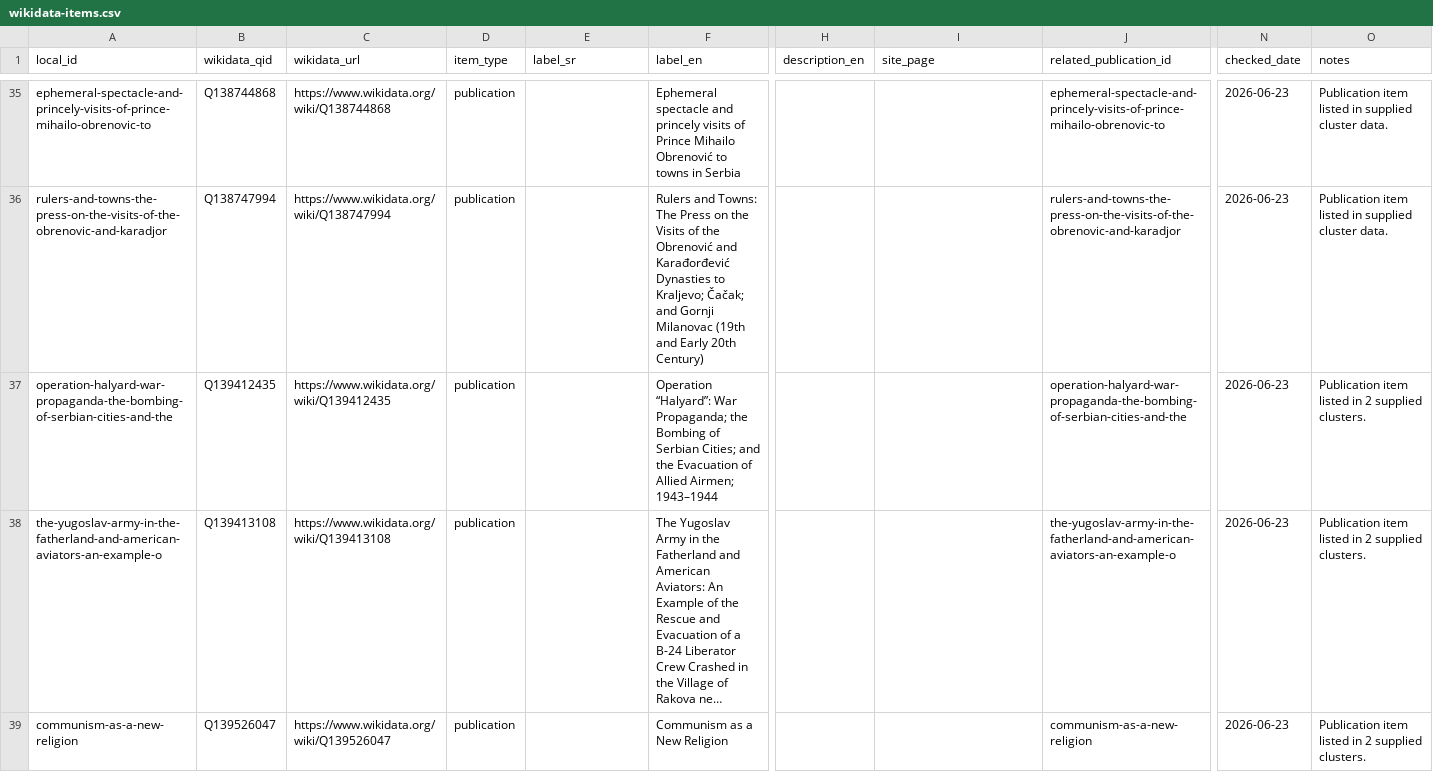
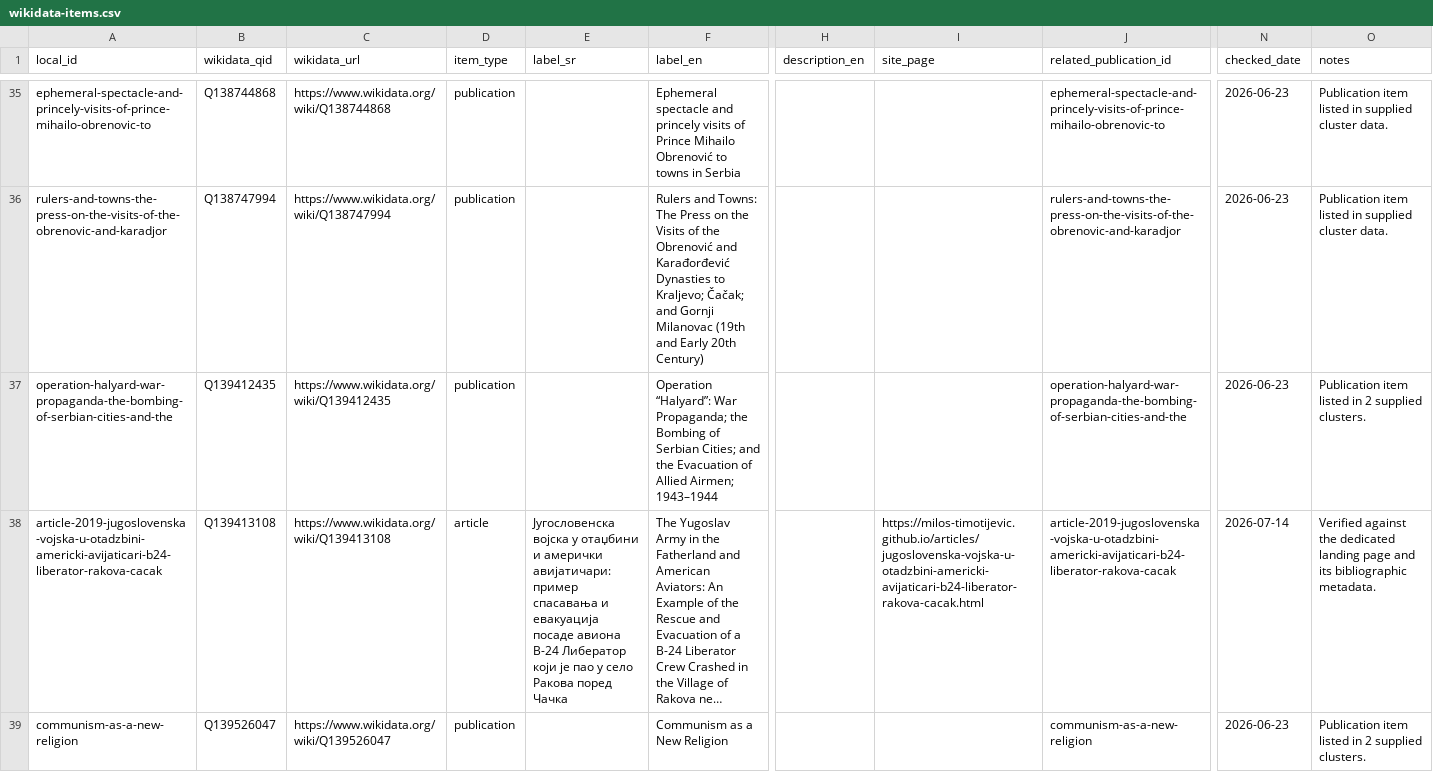
Before and after one commit to milos-timotijevic/milos-timotijevic.github.io, a CSV file: data/wikidata-items.csv, drawn as a sheet; only a part is shown, gaps mark what is left out; long unchanged cells end in …; the diff covers the shown part only; the diff names each change by its address in the sheet, - before the commit and + after, or states it on an @@ line.

```diff
--- a/data/wikidata-items.csv
+++ b/data/wikidata-items.csv
-A38 (local_id): the-yugoslav-army-in-the-fatherland-and-american-aviators-an-example-o
+A38 (local_id): article-2019-jugoslovenska-vojska-u-otadzbini-americki-avijaticari-b24-liberator-rakova-cacak
-D38 (item_type): publication
+D38 (item_type): article
-E38 (label_sr): (empty)
+E38 (label_sr): Југословенска војска у отаџбини и амерички авијатичари: пример спасавања и евакуација посаде авиона B-24 Либератор који је пао у село Ракова поред Чачка
-I38 (site_page): (empty)
+I38 (site_page): https://milos-timotijevic.github.io/articles/jugoslovenska-vojska-u-otadzbini-americki-avijaticari-b24-liberator-rakova-cacak.html
-J38 (related_publication_id): the-yugoslav-army-in-the-fatherland-and-american-aviators-an-example-o
+J38 (related_publication_id): article-2019-jugoslovenska-vojska-u-otadzbini-americki-avijaticari-b24-liberator-rakova-cacak
-N38 (checked_date): 2026-06-23
+N38 (checked_date): 2026-07-14
-O38 (notes): Publication item listed in 2 supplied clusters.
+O38 (notes): Verified against the dedicated landing page and its bibliographic metadata.
```
Also changed, not shown: 31 edited cells elsewhere in this file, data/publications.csv.
